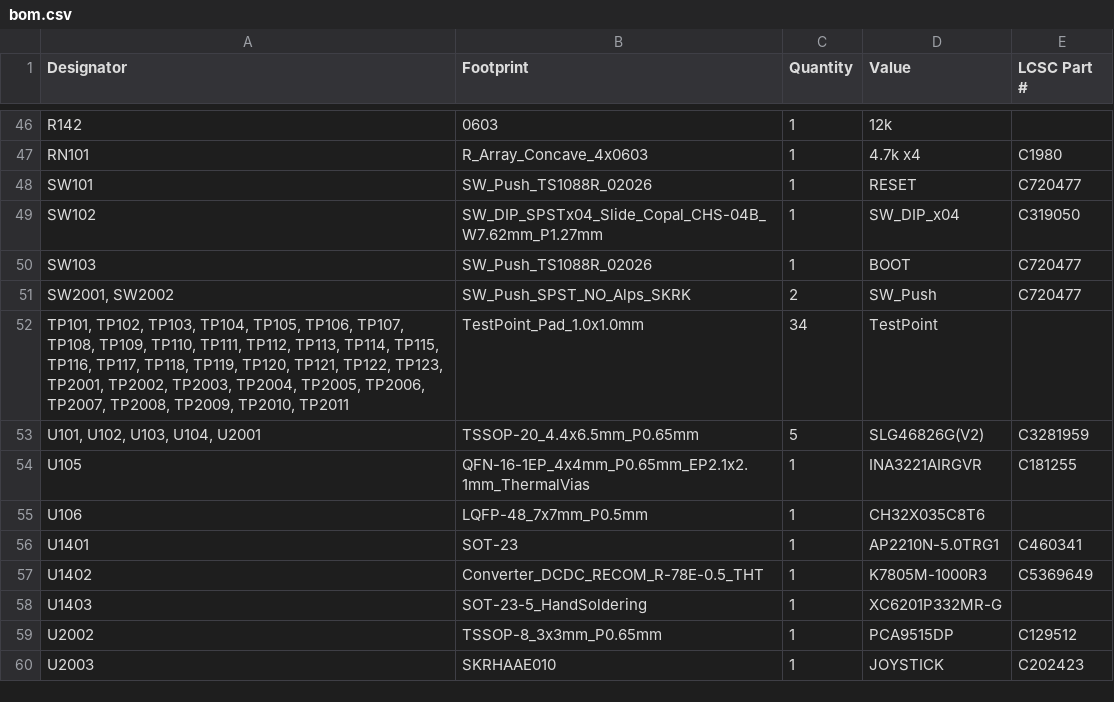
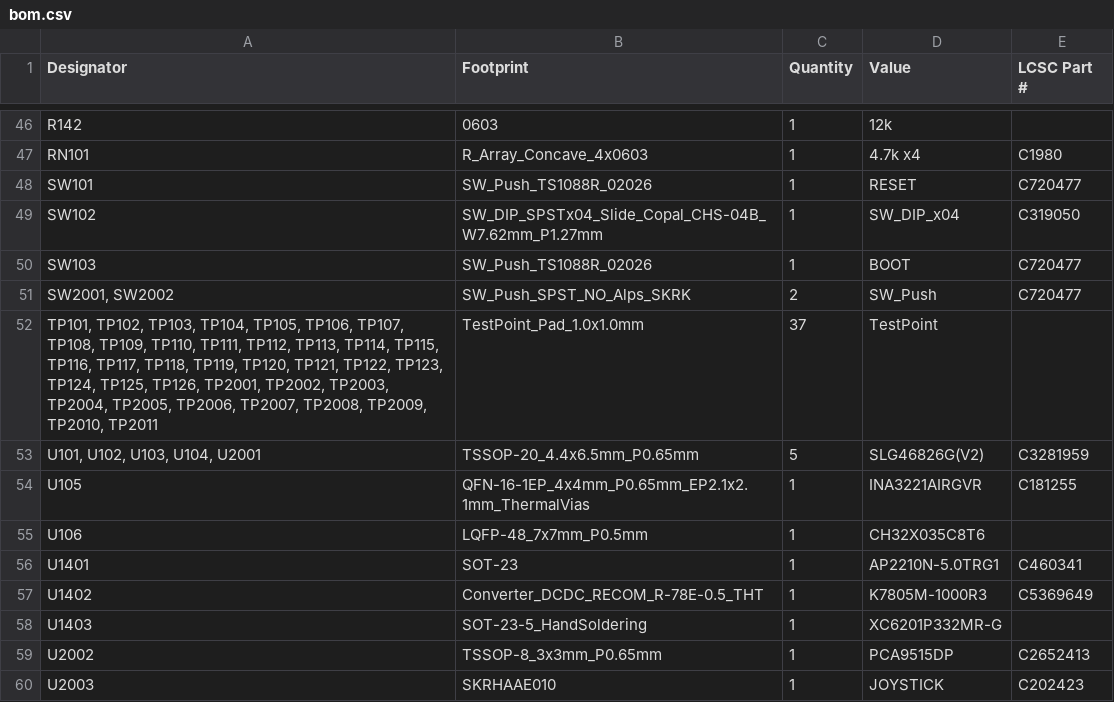
Before and after one commit to kunichiko/X68k-3mode-fdd-adapter, a CSV file: KiCAD/MinyasX-Combined-PCB/production/bom.csv, drawn as a sheet; only a part is shown, gaps mark what is left out.

```diff
--- a/KiCAD/MinyasX-Combined-PCB/production/bom.csv
+++ b/KiCAD/MinyasX-Combined-PCB/production/bom.csv
@@ -51,3 +51,3 @@ SW103,SW_Push_TS1088R_02026,1,BOOT,C720477
 "SW2001, SW2002",SW_Push_SPST_NO_Alps_SKRK,2,SW_Push,C720477
-"TP101, TP102, TP103, TP104, TP105, TP106, TP107, TP108, TP109, TP110, TP111, TP112, TP113, TP114, TP115, TP116, TP117, TP118, TP119, TP120, TP121, TP122, TP123, TP2001, TP2002, TP2003, TP2004, TP2005, TP2006, TP2007, TP2008, TP2009, TP2010, TP2011",TestPoint_Pad_1.0x1.0mm,34,TestPoint,
+"TP101, TP102, TP103, TP104, TP105, TP106, TP107, TP108, TP109, TP110, TP111, TP112, TP113, TP114, TP115, TP116, TP117, TP118, TP119, TP120, TP121, TP122, TP123, TP124, TP125, TP126, TP2001, TP2002, TP2003, TP2004, TP2005, TP2006, TP2007, TP2008, TP2009, TP2010, TP2011",TestPoint_Pad_1.0x1.0mm,37,TestPoint,
 "U101, U102, U103, U104, U2001",TSSOP-20_4.4x6.5mm_P0.65mm,5,SLG46826G(V2),C3281959
@@ -58,3 +58,3 @@ U1402,Converter_DCDC_RECOM_R-78E-0.5_THT,1,K7805M-1000R3,C5369649
 U1403,SOT-23-5_HandSoldering,1,XC6201P332MR-G,
-U2002,TSSOP-8_3x3mm_P0.65mm,1,PCA9515DP,C129512
+U2002,TSSOP-8_3x3mm_P0.65mm,1,PCA9515DP,C2652413
 U2003,SKRHAAE010,1,JOYSTICK,C202423
```
Also changed, not shown: KiCAD/MinyasX-Combined-PCB/production/designators.csv, KiCAD/MinyasX-Combined-PCB/production/positions.csv, 15 other files.
